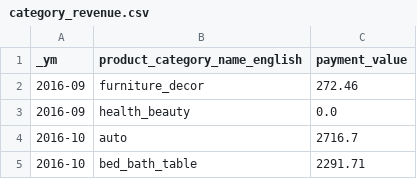
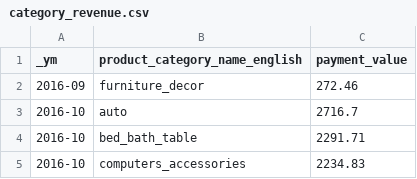
Before and after one commit to desciii/Olist-E-Commerce-Analytics-Python, a CSV file: data/category_revenue.csv, drawn as a sheet; only a part is shown; the shorter side is filled out with more unchanged rows.

```diff
--- a/data/category_revenue.csv
+++ b/data/category_revenue.csv
@@ -2,3 +2,2 @@ _ym,product_category_name_english,payment_value
 2016-09,furniture_decor,272.46
-2016-09,health_beauty,0.0
 2016-10,auto,2716.7
```
Also changed, not shown: data/feature_importance.csv, data/revenue_forecast.csv, 5 other files.
